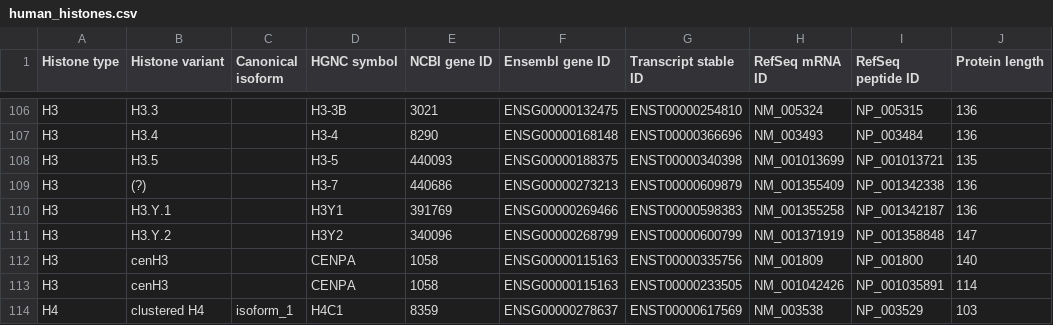
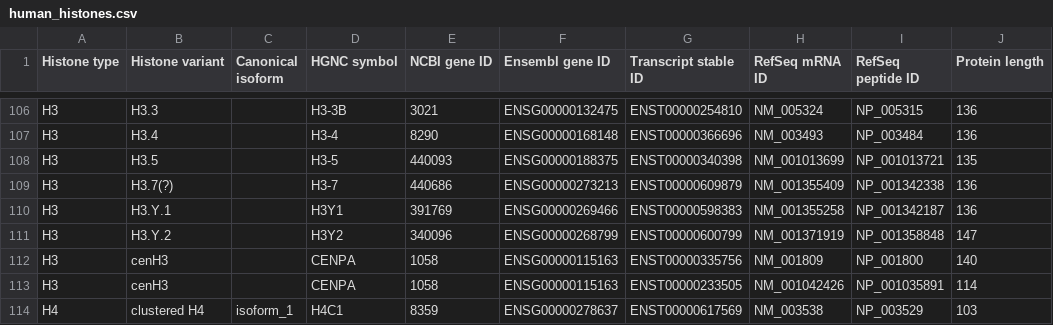
Before and after one commit to intbio/hist_gene_prot, a CSV file: docs/human_histones.csv, drawn as a sheet; only a part is shown, gaps mark what is left out; the diff names each change by its address in the sheet, - before the commit and + after, or states it on an @@ line.

Commit message:
Update human_histones.csv

```diff
--- a/docs/human_histones.csv
+++ b/docs/human_histones.csv
-B109 (Histone variant): (?)
+B109 (Histone variant): H3.7(?)
```
